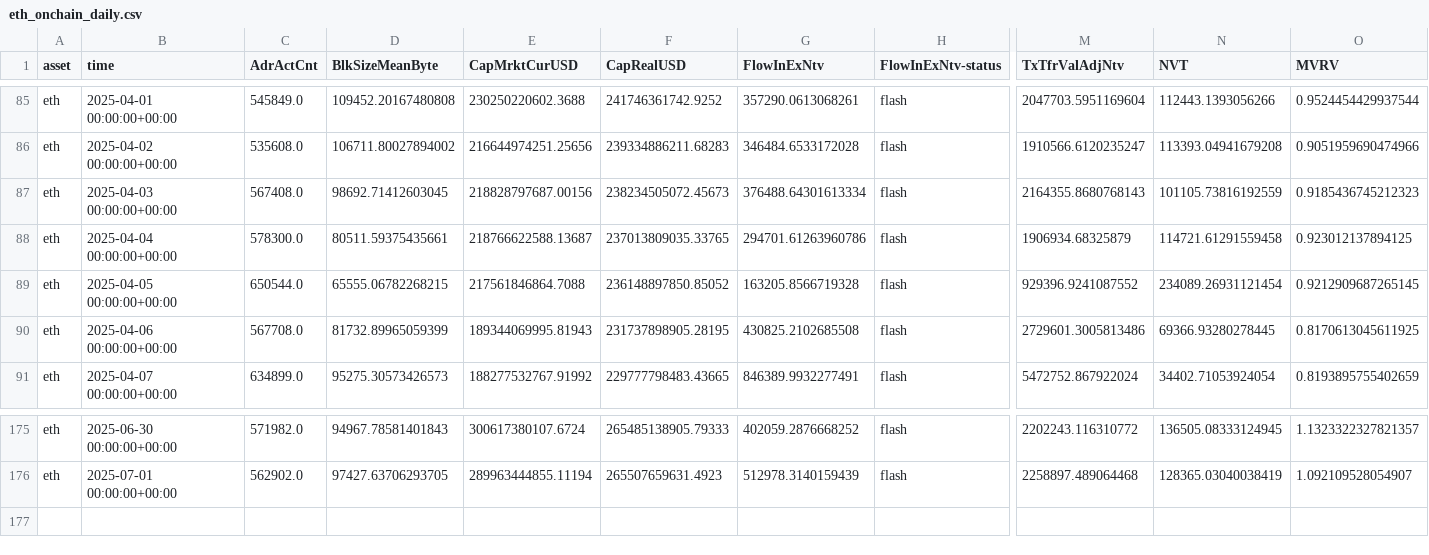
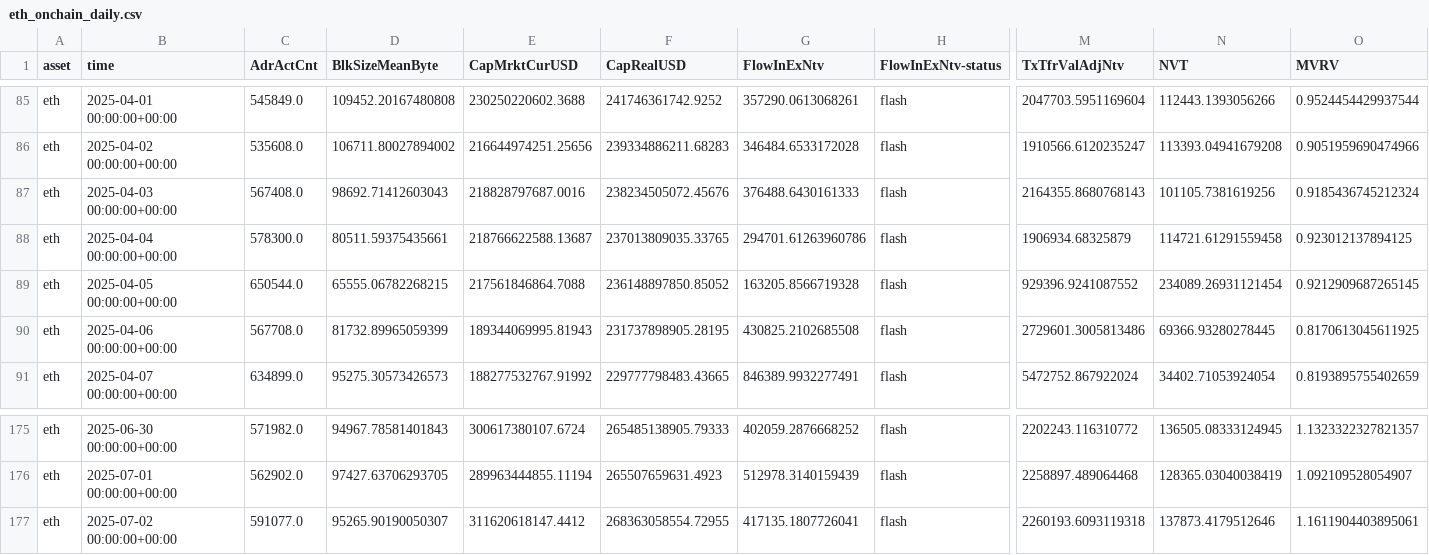
Before and after one commit to alex-lebedev/crypto-on-chain, a CSV file: eth_onchain_daily.csv, drawn as a sheet; only a part is shown, gaps mark what is left out; rows hold the shown columns only; the diff names each change by its address in the sheet, - before the commit and + after, or states it on an @@ line.

```diff
--- a/eth_onchain_daily.csv
+++ b/eth_onchain_daily.csv
-D87 (BlkSizeMeanByte): 98692.71412603045
+D87 (BlkSizeMeanByte): 98692.71412603043
-E87 (CapMrktCurUSD): 218828797687.00156
+E87 (CapMrktCurUSD): 218828797687.0016
-F87 (CapRealUSD): 238234505072.45673
+F87 (CapRealUSD): 238234505072.45676
-G87 (FlowInExNtv): 376488.64301613334
+G87 (FlowInExNtv): 376488.6430161333
-N87 (NVT): 101105.73816192559
+N87 (NVT): 101105.7381619256
-O87 (MVRV): 0.9185436745212323
+O87 (MVRV): 0.9185436745212324
+row 177: eth | 2025-07-02 00:00:00+00:00 | 591077.0 | 95265.90190050307 | 311620618147.4412 | 268363058554.72955 | 417135.1807726041 | flash | 2260193.6093119318 | 137873.4179512646 | 1.1611904403895061
```
Also changed, not shown: btc_onchain_daily.csv, 7 other files.
